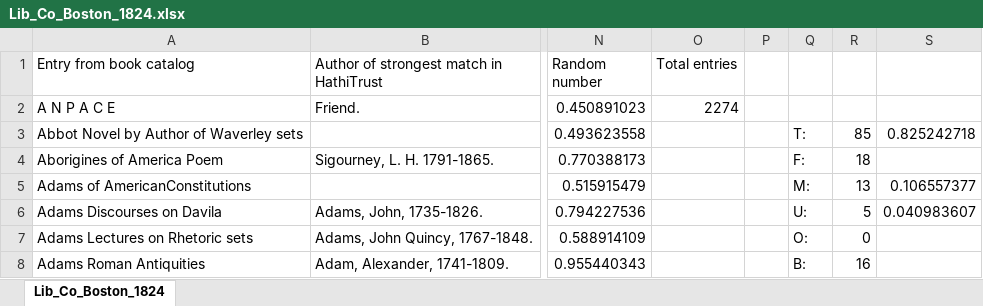
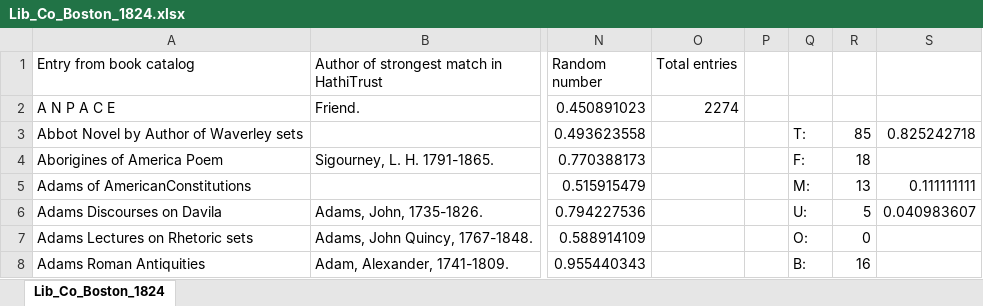
Before and after one commit to julia-bauder/library-catalog-analysis-public, an Excel workbook: processed_files/Lib_Co_Boston_1824.xlsx, sheet Lib_Co_Boston_1824, drawn as a sheet; only a part is shown, gaps mark what is left out; values as stored, in another font and other column widths than the file's, no borders; the diff names each change by its address in the sheet, - before the commit and + after, or states it on an @@ line.

Commit message:
Add files via upload

```diff
--- a/processed_files/Lib_Co_Boston_1824.xlsx (sheet Lib_Co_Boston_1824)
+++ b/processed_files/Lib_Co_Boston_1824.xlsx (sheet Lib_Co_Boston_1824)
-S5: 0.106557377
+S5: 0.111111111
```
